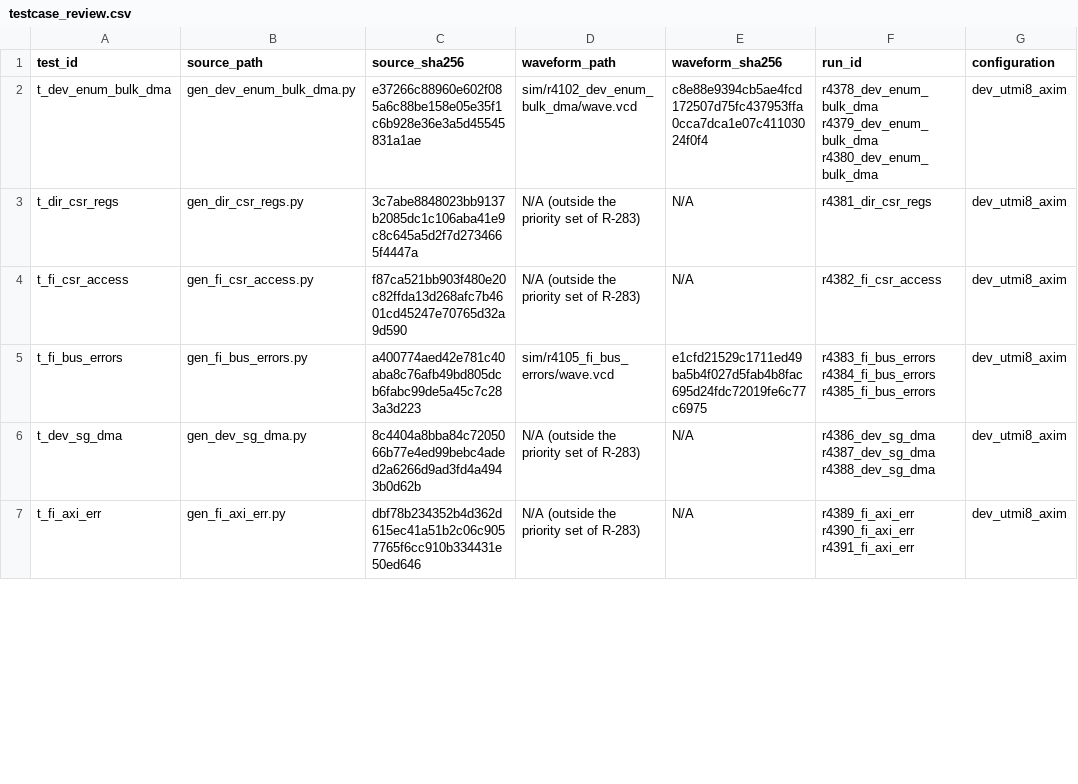
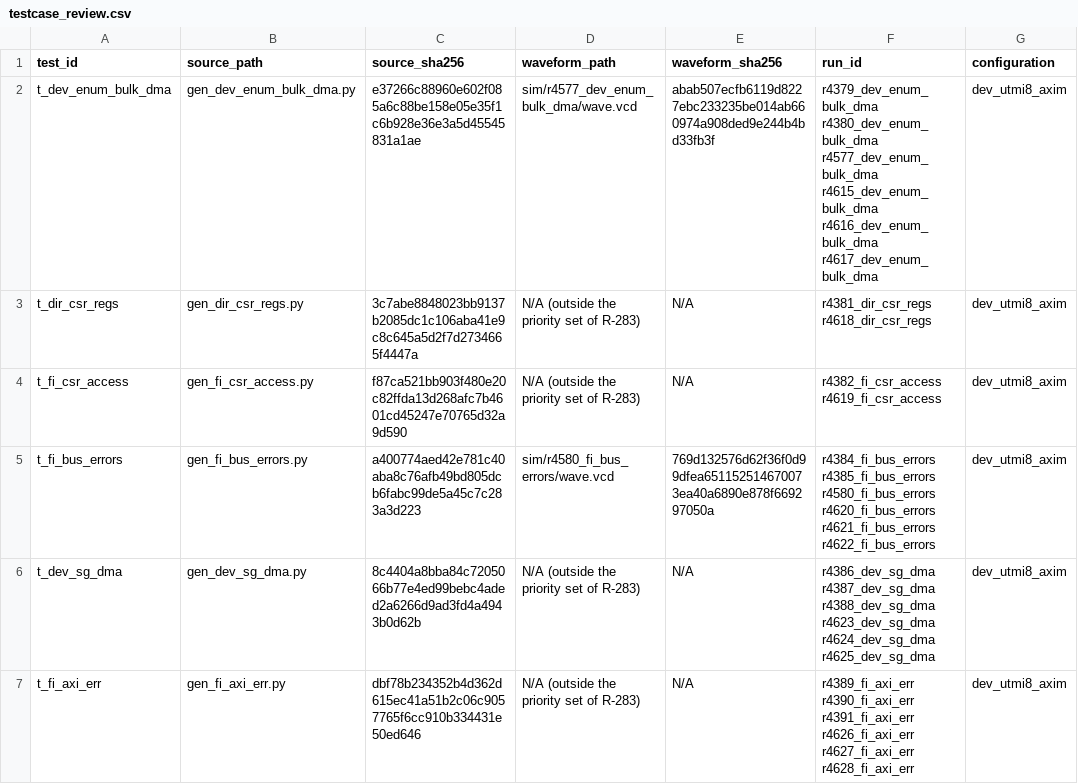
Before and after one commit to nguyenquanicd/VLSIT_OPEN_IP_CORE, a CSV file: 023_USB20_Controller/verification/docs/testcase_review.csv, drawn as a sheet; only a part is shown; the diff covers the shown part only; the diff names each change by its address in the sheet, - before the commit and + after, or states it on an @@ line.

```diff
--- a/023_USB20_Controller/verification/docs/testcase_review.csv
+++ b/023_USB20_Controller/verification/docs/testcase_review.csv
-D2 (waveform_path): sim/r4102_dev_enum_bulk_dma/wave.vcd
+D2 (waveform_path): sim/r4577_dev_enum_bulk_dma/wave.vcd
-E2 (waveform_sha256): c8e88e9394cb5ae4fcd172507d75fc437953ffa0cca7dca1e07c41103024f0f4
+E2 (waveform_sha256): abab507ecfb6119d8227ebc233235be014ab660974a908ded9e244b4bd33fb3f
-F2 (run_id): r4378_dev_enum_bulk_dma r4379_dev_enum_bulk_dma r4380_dev_enum_bulk_dma
+F2 (run_id): r4379_dev_enum_bulk_dma r4380_dev_enum_bulk_dma r4577_dev_enum_bulk_dma r4615_dev_enum_bulk_dma r4616_dev_enum_bulk_dma r4617_dev_enum_bulk_dma
-F3 (run_id): r4381_dir_csr_regs
+F3 (run_id): r4381_dir_csr_regs r4618_dir_csr_regs
-F4 (run_id): r4382_fi_csr_access
+F4 (run_id): r4382_fi_csr_access r4619_fi_csr_access
-D5 (waveform_path): sim/r4105_fi_bus_errors/wave.vcd
+D5 (waveform_path): sim/r4580_fi_bus_errors/wave.vcd
-E5 (waveform_sha256): e1cfd21529c1711ed49ba5b4f027d5fab4b8fac695d24fdc72019fe6c77c6975
+E5 (waveform_sha256): 769d132576d62f36f0d99dfea651152514670073ea40a6890e878f669297050a
-F5 (run_id): r4383_fi_bus_errors r4384_fi_bus_errors r4385_fi_bus_errors
+F5 (run_id): r4384_fi_bus_errors r4385_fi_bus_errors r4580_fi_bus_errors r4620_fi_bus_errors r4621_fi_bus_errors r4622_fi_bus_errors
-F6 (run_id): …r4387_dev_sg_dma r4388_dev_sg_dma
+F6 (run_id): …r4387_dev_sg_dma r4388_dev_sg_dma r4623_dev_sg_dma r4624_dev_sg_dma r4625_dev_sg_dma
-F7 (run_id): …r4390_fi_axi_err r4391_fi_axi_err
+F7 (run_id): …r4390_fi_axi_err r4391_fi_axi_err r4626_fi_axi_err r4627_fi_axi_err r4628_fi_axi_err
```
Also changed, not shown: 62 edited cells elsewhere in this file, 023_USB20_Controller/verification/docs/plan_vplan.csv, 025_DVP_Controller/verification/sim/final/summary.csv, 19 other files.
